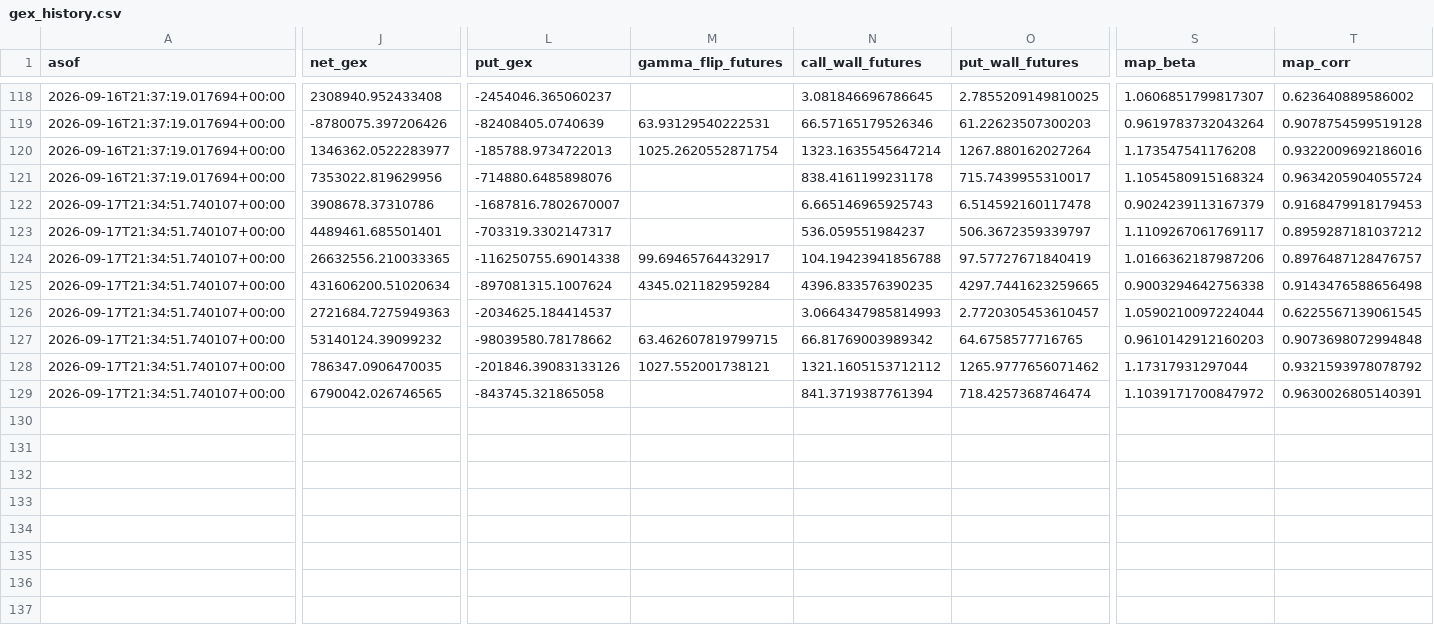
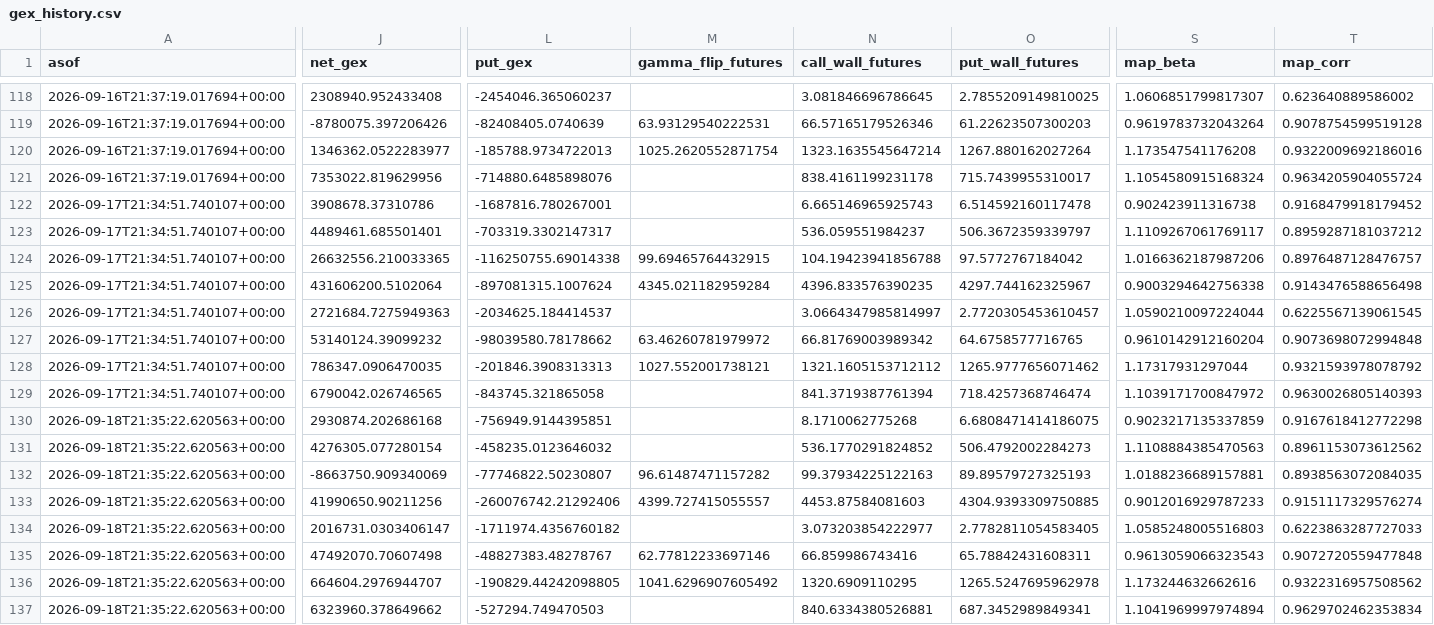
Before and after one commit to trace707/Daily-Commodity-GEX, a CSV file: output/data/gex_history.csv, drawn as a sheet; only a part is shown, gaps mark what is left out; rows hold the shown columns only; the diff covers the shown part only; the diff names each change by its address in the sheet, - before the commit and + after, or states it on an @@ line.

```diff
--- a/output/data/gex_history.csv
+++ b/output/data/gex_history.csv
-L122 (put_gex): -1687816.7802670007
+L122 (put_gex): -1687816.780267001
-S122 (map_beta): 0.9024239113167379
+S122 (map_beta): 0.902423911316738
-T122 (map_corr): 0.9168479918179453
+T122 (map_corr): 0.9168479918179452
-M124 (gamma_flip_futures): 99.69465764432917
+M124 (gamma_flip_futures): 99.69465764432915
-O124 (put_wall_futures): 97.57727671840419
+O124 (put_wall_futures): 97.5772767184042
-J125 (net_gex): 431606200.51020634
+J125 (net_gex): 431606200.5102064
-O125 (put_wall_futures): 4297.7441623259665
+O125 (put_wall_futures): 4297.744162325967
-N126 (call_wall_futures): 3.0664347985814993
+N126 (call_wall_futures): 3.0664347985814997
-M127 (gamma_flip_futures): 63.462607819799715
+M127 (gamma_flip_futures): 63.46260781979972
-S127 (map_beta): 0.9610142912160203
+S127 (map_beta): 0.9610142912160204
-L128 (put_gex): -201846.39083133126
+L128 (put_gex): -201846.3908313313
-T129 (map_corr): 0.9630026805140391
+T129 (map_corr): 0.9630026805140393
+row 130: 2026-09-18T21:35:22.620563+00:00 | 2930874.202686168 | -756949.9144395851 |  | 8.1710062775268 | 6.6808471414186075 | 0.9023217135337859 | 0.9167618412772298
+row 131: 2026-09-18T21:35:22.620563+00:00 | 4276305.077280154 | -458235.0123646032 |  | 536.1770291824852 | 506.4792002284273 | 1.1108884385470563 | 0.8961153073612562
+row 132: 2026-09-18T21:35:22.620563+00:00 | -8663750.909340069 | -77746822.50230807 | 96.61487471157282 | 99.37934225122163 | 89.89579727325193 | 1.0188236689157881 | 0.8938563072084035
+row 133: 2026-09-18T21:35:22.620563+00:00 | 41990650.90211256 | -260076742.21292406 | 4399.727415055557 | 4453.87584081603 | 4304.9393309750885 | 0.9012016929787233 | 0.9151117329576274
+row 134: 2026-09-18T21:35:22.620563+00:00 | 2016731.0303406147 | -1711974.4356760182 |  | 3.073203854222977 | 2.7782811054583405 | 1.0585248005516803 | 0.6223863287727033
+row 135: 2026-09-18T21:35:22.620563+00:00 | 47492070.70607498 | -48827383.48278767 | 62.77812233697146 | 66.859986743416 | 65.78842431608311 | 0.9613059066323543 | 0.9072720559477848
+row 136: 2026-09-18T21:35:22.620563+00:00 | 664604.2976944707 | -190829.44242098805 | 1041.6296907605492 | 1320.6909110295 | 1265.5247695962978 | 1.173244632662616 | 0.9322316957508562
+row 137: 2026-09-18T21:35:22.620563+00:00 | 6323960.378649662 | -527294.749470503 |  | 840.6334380526881 | 687.3452989849341 | 1.1041969997974894 | 0.9629702462353834
```
Also changed, not shown: 1 edited cell elsewhere in this file, 8 other files.
